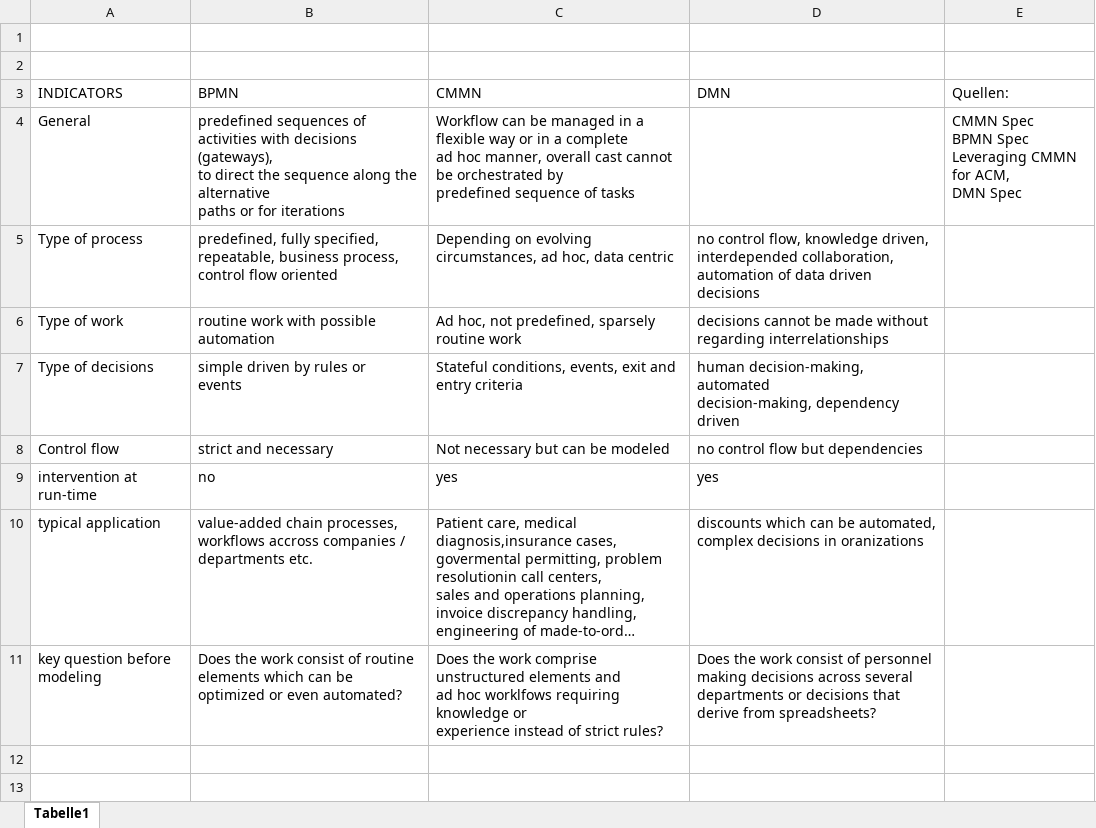
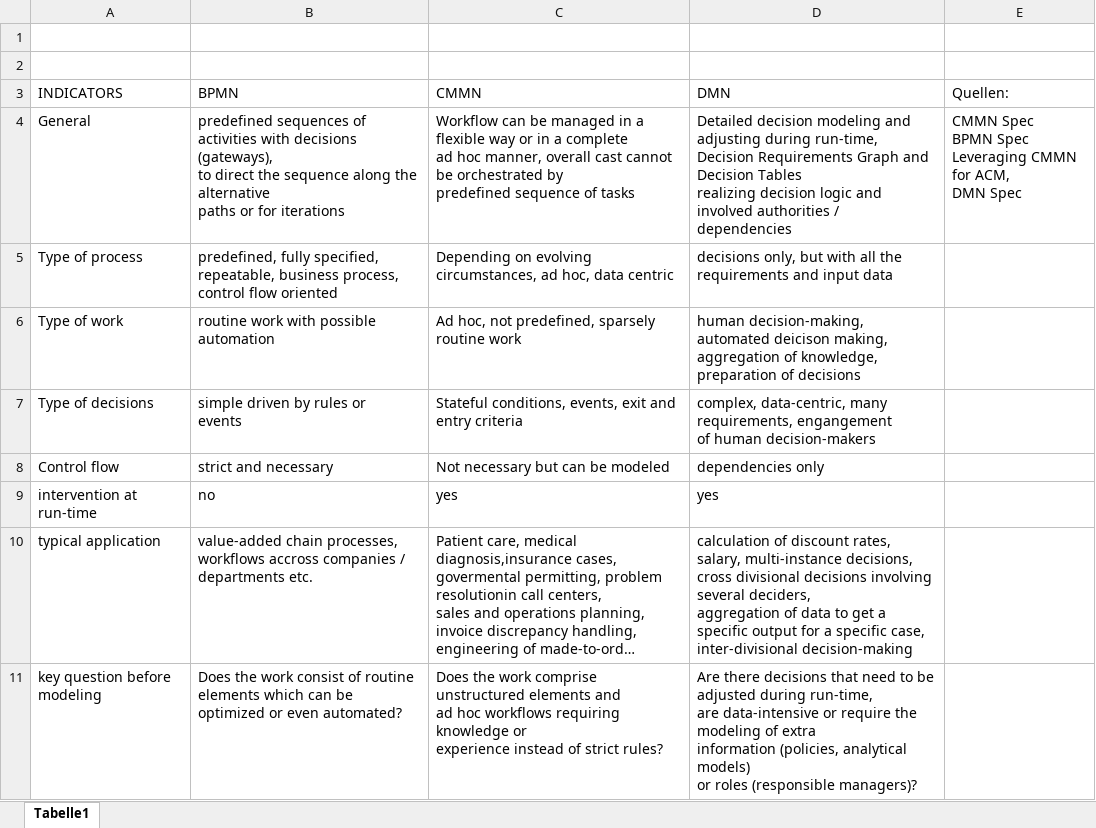
Before and after one commit to dominikger/bachelorthesis, an Excel workbook: BA_tex/tables/Indicators.xlsx, sheet Tabelle1, drawn as a sheet; long unchanged cells end in …; values as stored, in another font and other column widths than the file's, no borders; ↵ is a line break in a cell; the diff names each change by its address in the sheet, - before the commit and + after, or states it on an @@ line.

Commit message:
Completion of Indicators chapter
- revision tbd
- no approval from supervisor

```diff
--- a/BA_tex/tables/Indicators.xlsx (sheet Tabelle1)
+++ b/BA_tex/tables/Indicators.xlsx (sheet Tabelle1)
-D4 (DMN): (empty)
+D4 (DMN): Detailed decision modeling and adjusting during run-time, ↵ Decision Requirements Graph and Decision Tables ↵ realizing decision logic and involved authorities / dependencies
-D5 (DMN): no control flow, knowledge driven, ↵ interdepended collaboration, ↵ automation of data driven decisions
+D5 (DMN): decisions only, but with all the requirements and input data
-D6 (DMN): decisions cannot be made without ↵ regarding interrelationships
+D6 (DMN): human decision-making, automated deicison making, ↵ aggregation of knowledge, preparation of decisions
-D7 (DMN): human decision-making, automated ↵ decision-making, dependency driven
+D7 (DMN): complex, data-centric, many requirements, engangement ↵ of human decision-makers
-D8 (DMN): no control flow but dependencies
+D8 (DMN): dependencies only
-D10 (DMN): discounts which can be automated, complex decisions in oranizations
+D10 (DMN): calculation of discount rates, salary, multi-instance decisions, ↵ cross divisional decisions involving several deciders, ↵ aggregation of data to get a specific output for a specific case, ↵ inter-divisional decision-making
-C11 (CMMN): …ad hoc worklfows requiring knowledge…
+C11 (CMMN): …ad hoc workflows requiring knowledge…
-D11 (DMN): Does the work consist of personnel making decisions across several departments or decisions that derive from spreadsheets?
+D11 (DMN): Are there decisions that need to be adjusted during run-time, ↵ are data-intensive or require the modeling of extra ↵ information (policies, analytical models) ↵ or roles (responsible managers)?
```
Also changed, not shown: 39 other files.
